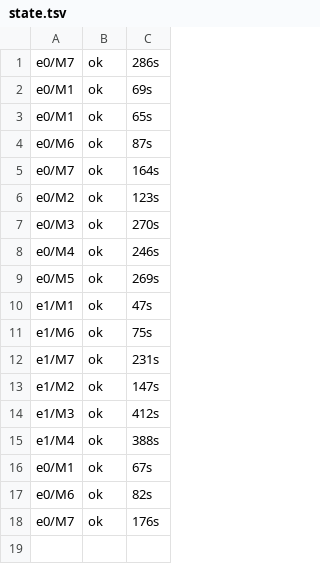
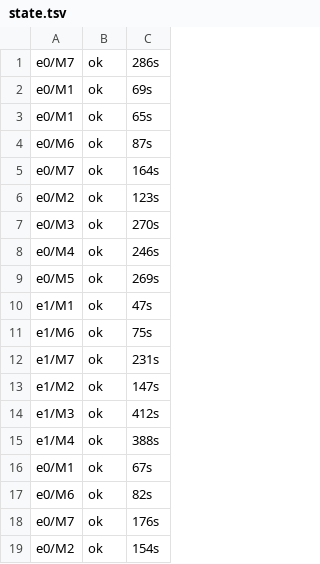
Before and after one commit to DevDaring/Quant_Bias, a TSV file: quant-bias/results/_logs/state.tsv, drawn as a sheet.

Commit message:
results(full): e0/M2

```diff
--- a/quant-bias/results/_logs/state.tsv
+++ b/quant-bias/results/_logs/state.tsv
@@ -18 +18,2 @@ e0/M6	ok	82s
 e0/M7	ok	176s
+e0/M2	ok	154s
```
Also changed, not shown: 3 other files.
